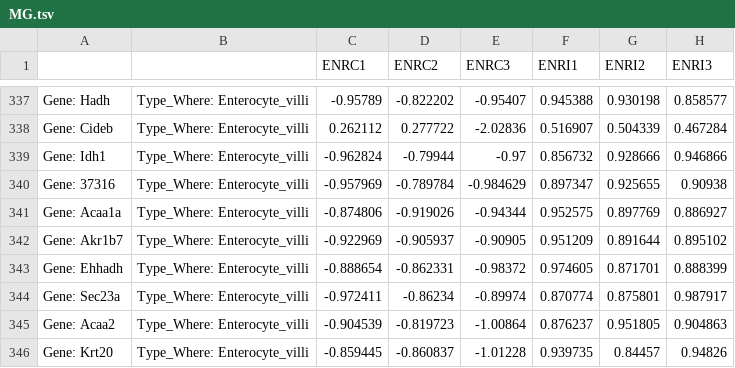
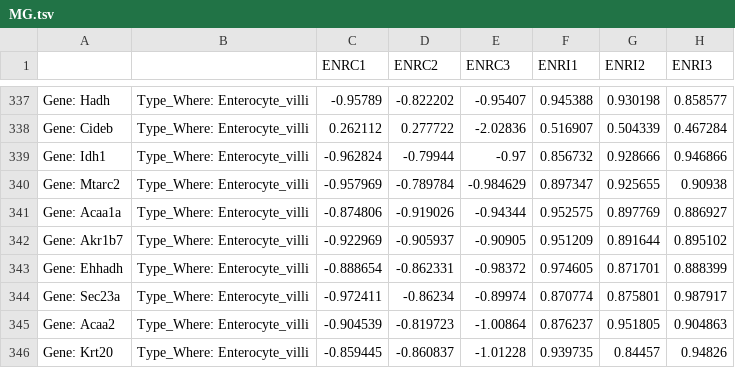
Before and after one commit to santoshdbhosale/MG, a TSV file: MG.tsv, drawn as a sheet; only a part is shown, gaps mark what is left out.

Commit message:
Update MG.tsv

```diff
--- a/MG.tsv
+++ b/MG.tsv
@@ -339,3 +339,3 @@ Gene: Cideb	Type_Where: Enterocyte_villi	0.262112	0.277722	-2.02836	0.516907	0.5
 Gene: Idh1	Type_Where: Enterocyte_villi	-0.962824	-0.79944	-0.97	0.856732	0.928666	0.946866
-Gene: 37316	Type_Where: Enterocyte_villi	-0.957969	-0.789784	-0.984629	0.897347	0.925655	0.90938
+Gene: Mtarc2	Type_Where: Enterocyte_villi	-0.957969	-0.789784	-0.984629	0.897347	0.925655	0.90938
 Gene: Acaa1a	Type_Where: Enterocyte_villi	-0.874806	-0.919026	-0.94344	0.952575	0.897769	0.886927
```
